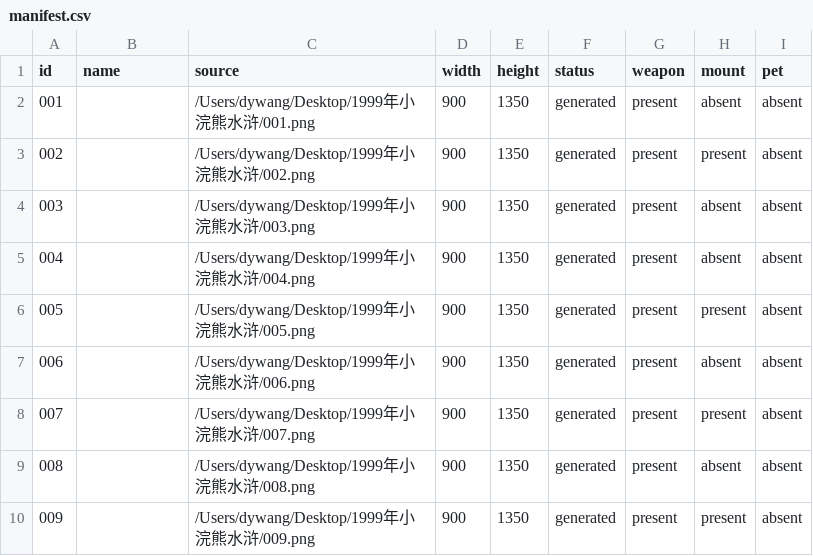
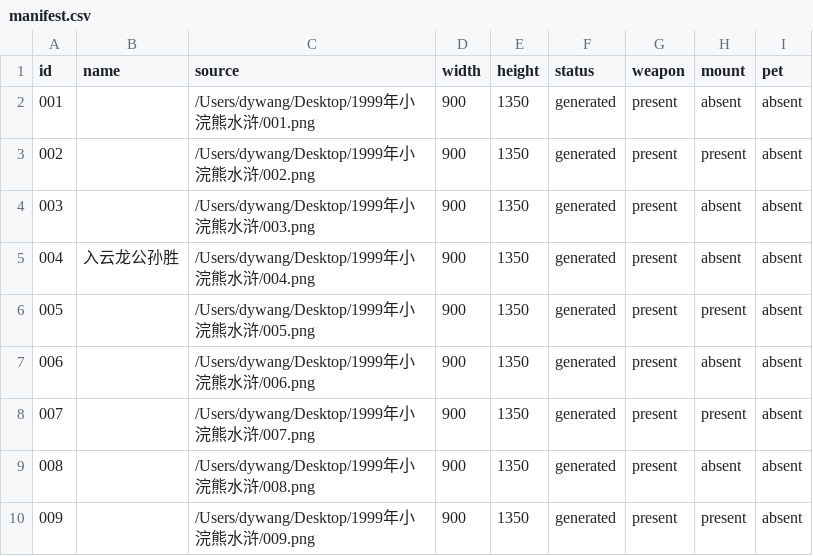
Before and after one commit to andforce/1999SHUIHU3D, a CSV file: character-model-sheets/manifest.csv, drawn as a sheet; only a part is shown.

Commit message:
fix(model-sheets): 完善 001、004 与 015 角色设定
新增 001 原画姿态六视图及生成记录。\n\n修正 004 公孙胜的身份、发型、道袍结构、纹样和头部表，并调整 015 腰部飘带锚点、垂坠方向与袖长。\n\n同步项目清单，保留各轮返修版本与生成提示。

```diff
--- a/character-model-sheets/manifest.csv
+++ b/character-model-sheets/manifest.csv
@@ -4,3 +4,3 @@
 003,,/Users/dywang/Desktop/1999年小浣熊水浒/003.png,900,1350,generated,present,absent,absent
-004,,/Users/dywang/Desktop/1999年小浣熊水浒/004.png,900,1350,generated,present,absent,absent
+004,入云龙公孙胜,/Users/dywang/Desktop/1999年小浣熊水浒/004.png,900,1350,generated,present,absent,absent
 005,,/Users/dywang/Desktop/1999年小浣熊水浒/005.png,900,1350,generated,present,present,absent
```
Also changed, not shown: 35 other files.
